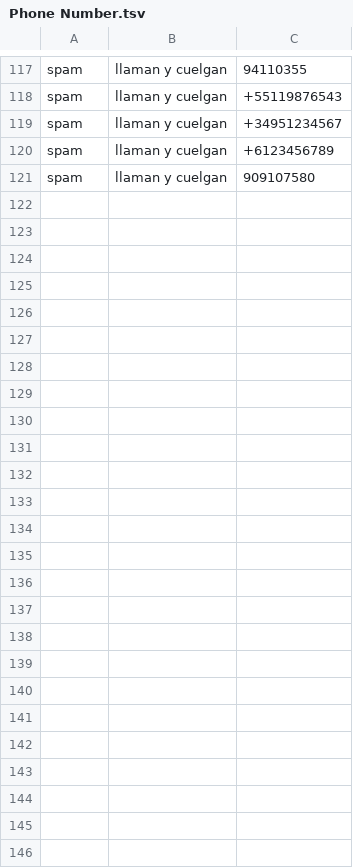
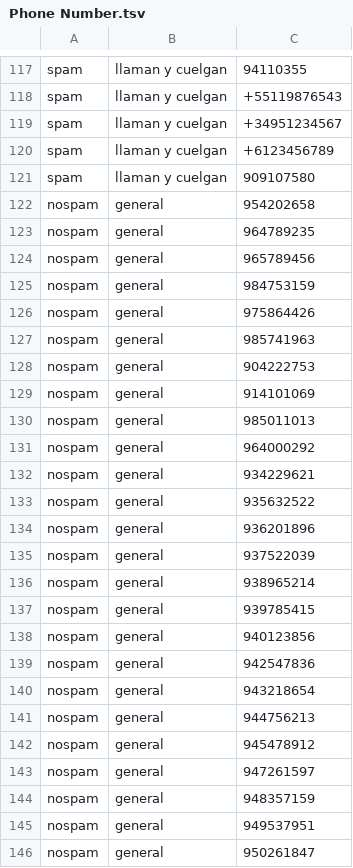
Before and after one commit to Capacoila/AplicacionAntiSpam, a TSV file: Phone Number.tsv, drawn as a sheet; only a part is shown, gaps mark what is left out.

Commit message:
Update Phone Number.tsv

```diff
--- a/Phone Number.tsv
+++ b/Phone Number.tsv
@@ -121 +121,26 @@ spam	llaman y cuelgan	+6123456789
 spam	llaman y cuelgan	909107580
+nospam	general	954202658
+nospam	general	964789235
+nospam	general	965789456
+nospam	general	984753159
+nospam	general	975864426
+nospam	general	985741963
+nospam	general	904222753
+nospam	general	914101069
+nospam	general	985011013
+nospam	general	964000292
+nospam	general	934229621
+nospam	general	935632522
+nospam	general	936201896
+nospam	general	937522039
+nospam	general	938965214
+nospam	general	939785415
+nospam	general	940123856
+nospam	general	942547836
+nospam	general	943218654
+nospam	general	944756213
+nospam	general	945478912
+nospam	general	947261597
+nospam	general	948357159
+nospam	general	949537951
+nospam	general	950261847
```
